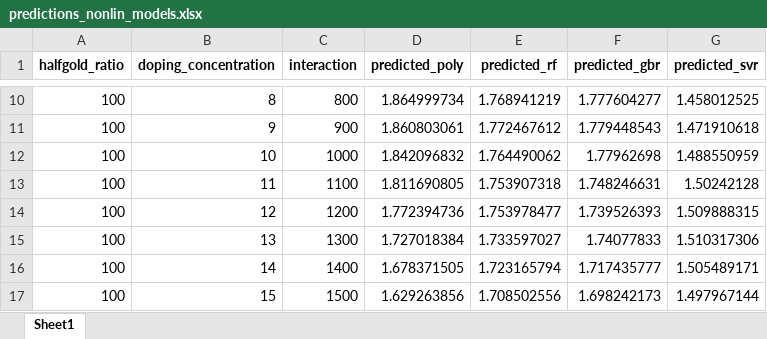
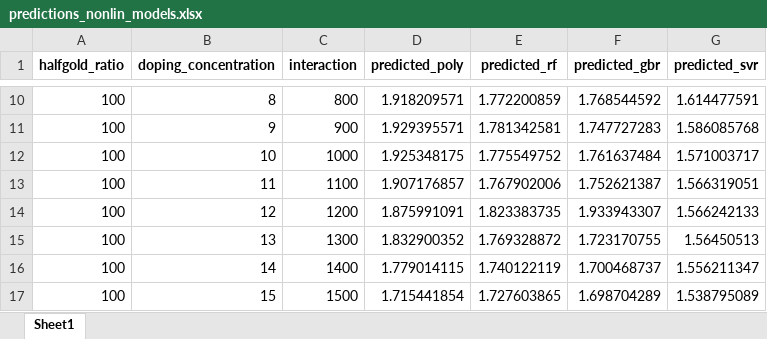
Before and after one commit to sususu999/p-dope, an Excel workbook: 1003/1003/predictions_nonlin_models.xlsx, sheet Sheet1, drawn as a sheet; only a part is shown, gaps mark what is left out; values as stored, in another font and other column widths than the file's, no borders; charts and pictures not drawn; the diff covers the shown part only; the diff names each change by its address in the sheet, - before the commit and + after, or states it on an @@ line.

```diff
--- a/1003/1003/predictions_nonlin_models.xlsx (sheet Sheet1)
+++ b/1003/1003/predictions_nonlin_models.xlsx (sheet Sheet1)
-D10 (predicted_poly): 1.864999734
+D10 (predicted_poly): 1.918209571
-E10 (predicted_rf): 1.768941219
+E10 (predicted_rf): 1.772200859
-F10 (predicted_gbr): 1.777604277
+F10 (predicted_gbr): 1.768544592
-G10 (predicted_svr): 1.458012525
+G10 (predicted_svr): 1.614477591
-D11 (predicted_poly): 1.860803061
+D11 (predicted_poly): 1.929395571
-E11 (predicted_rf): 1.772467612
+E11 (predicted_rf): 1.781342581
-F11 (predicted_gbr): 1.779448543
+F11 (predicted_gbr): 1.747727283
-G11 (predicted_svr): 1.471910618
+G11 (predicted_svr): 1.586085768
-D12 (predicted_poly): 1.842096832
+D12 (predicted_poly): 1.925348175
-E12 (predicted_rf): 1.764490062
+E12 (predicted_rf): 1.775549752
-F12 (predicted_gbr): 1.77962698
+F12 (predicted_gbr): 1.761637484
-G12 (predicted_svr): 1.488550959
+G12 (predicted_svr): 1.571003717
-D13 (predicted_poly): 1.811690805
+D13 (predicted_poly): 1.907176857
-E13 (predicted_rf): 1.753907318
+E13 (predicted_rf): 1.767902006
-F13 (predicted_gbr): 1.748246631
+F13 (predicted_gbr): 1.752621387
-G13 (predicted_svr): 1.50242128
+G13 (predicted_svr): 1.566319051
-D14 (predicted_poly): 1.772394736
+D14 (predicted_poly): 1.875991091
-E14 (predicted_rf): 1.753978477
+E14 (predicted_rf): 1.823383735
-F14 (predicted_gbr): 1.739526393
+F14 (predicted_gbr): 1.933943307
-G14 (predicted_svr): 1.509888315
+G14 (predicted_svr): 1.566242133
-D15 (predicted_poly): 1.727018384
+D15 (predicted_poly): 1.832900352
-E15 (predicted_rf): 1.733597027
+E15 (predicted_rf): 1.769328872
-F15 (predicted_gbr): 1.74077833
+F15 (predicted_gbr): 1.723170755
-G15 (predicted_svr): 1.510317306
+G15 (predicted_svr): 1.56450513
-D16 (predicted_poly): 1.678371505
+D16 (predicted_poly): 1.779014115
-E16 (predicted_rf): 1.723165794
+E16 (predicted_rf): 1.740122119
-F16 (predicted_gbr): 1.717435777
+F16 (predicted_gbr): 1.700468737
-G16 (predicted_svr): 1.505489171
+G16 (predicted_svr): 1.556211347
-D17 (predicted_poly): 1.629263856
+D17 (predicted_poly): 1.715441854
-E17 (predicted_rf): 1.708502556
+E17 (predicted_rf): 1.727603865
-F17 (predicted_gbr): 1.698242173
+F17 (predicted_gbr): 1.698704289
-G17 (predicted_svr): 1.497967144
+G17 (predicted_svr): 1.538795089
```
Also changed, not shown: 716 edited cells elsewhere in this sheet, charts or pictures, 1003/predictions_poly_vs_rf2.xlsx, 1003/result_seebeck_2.xlsx, 1 other file.
